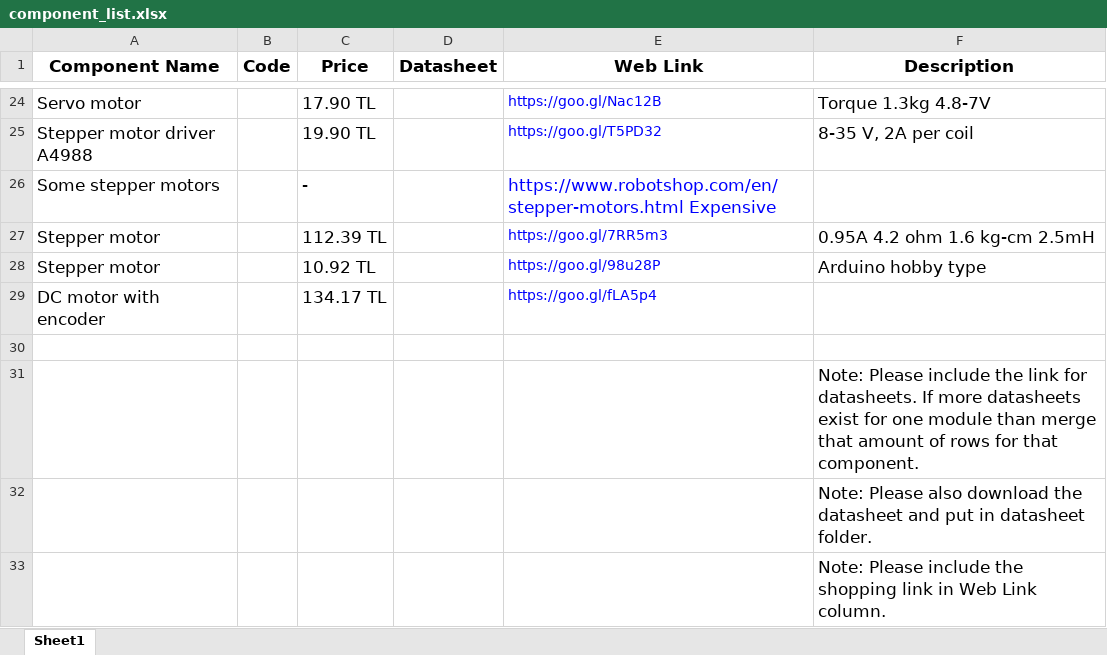
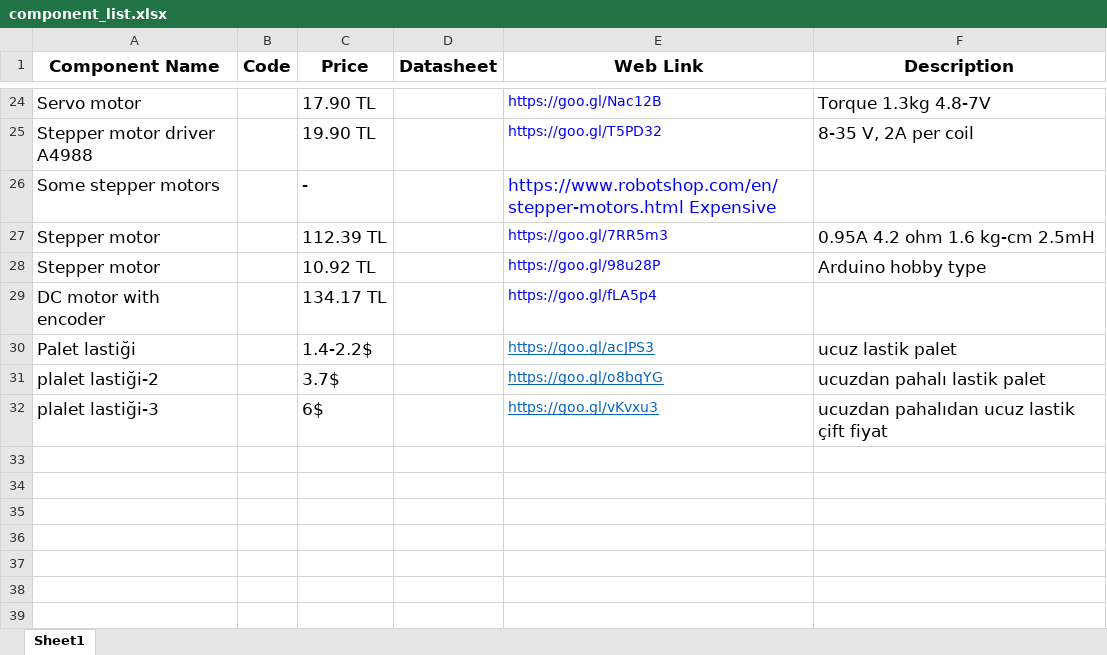
Before and after one commit to temurtas/Capstone_Duayenler, an Excel workbook: resources/component_list.xlsx, sheet Sheet1, drawn as a sheet; only a part is shown, gaps mark what is left out; values as stored, in another font and other column widths than the file's, no borders; removed rows and columns are numbered as before the commit, all else as after; the diff names each change by its address in the sheet, - before the commit and + after, or states it on an @@ line.

Commit message:
component

```diff
--- a/resources/component_list.xlsx (sheet Sheet1)
+++ b/resources/component_list.xlsx (sheet Sheet1)
-row 30: (empty)
+row 30: Palet lastiği |  | 1.4-2.2$ |  | https://goo.gl/acJPS3 | ucuz lastik palet
-row 31:  |  |  |  |  | Note: Please include the link for datasheets. If more datasheets exist for one module than merge that amount of rows for that component.
-row 32:  |  |  |  |  | Note: Please also download the datasheet and put in datasheet folder.
-row 33:  |  |  |  |  | Note: Please include the shopping link in Web Link column.
+row 31: plalet lastiği-2 |  | 3.7$ |  | https://goo.gl/o8bqYG | ucuzdan pahalı lastik palet
+row 32: plalet lastiği-3 |  | 6$ |  | https://goo.gl/vKvxu3 | ucuzdan pahalıdan ucuz lastik çift fiyat
```
